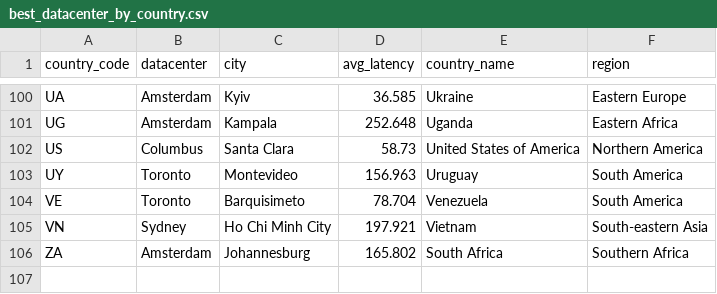
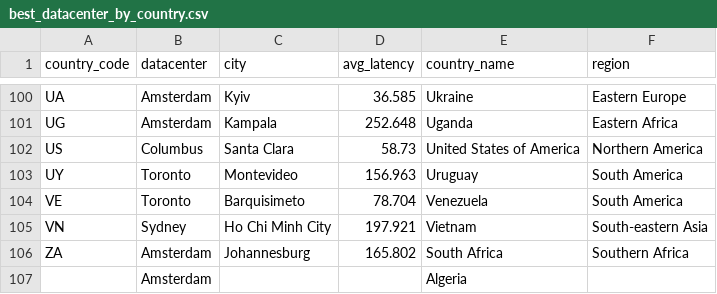
Before and after one commit to chadwela/MyTestRepo, a CSV file: best_datacenter_by_country.csv, drawn as a sheet; only a part is shown, gaps mark what is left out.

Commit message:
Updated from Confluence Page ID: 360292626

```diff
--- a/best_datacenter_by_country.csv
+++ b/best_datacenter_by_country.csv
@@ -106 +106,2 @@ VN,Sydney,Ho Chi Minh City,197.921,Vietnam,South-eastern Asia
 ZA,Amsterdam,Johannesburg,165.802,South Africa,Southern Africa
+,Amsterdam,,,Algeria,
```
